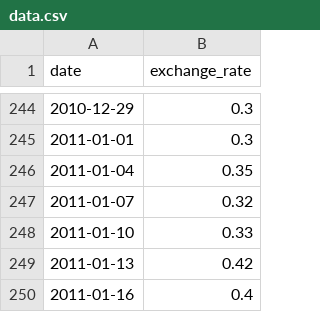
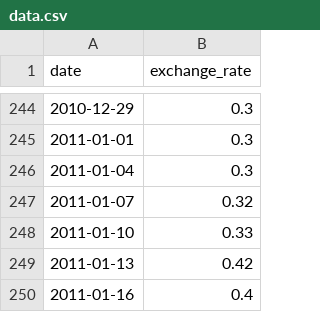
Before and after one commit to pveiga-c/CPlusPlus, a CSV file: CPP_09/ex00/data.csv, drawn as a sheet; only a part is shown, gaps mark what is left out.

```diff
--- a/CPP_09/ex00/data.csv
+++ b/CPP_09/ex00/data.csv
@@ -245,3 +245,3 @@ date,exchange_rate
 2011-01-01,0.3
-2011-01-04,0.35
+2011-01-04,0.3
 2011-01-07,0.32
```
Also changed, not shown: 5 other files.
